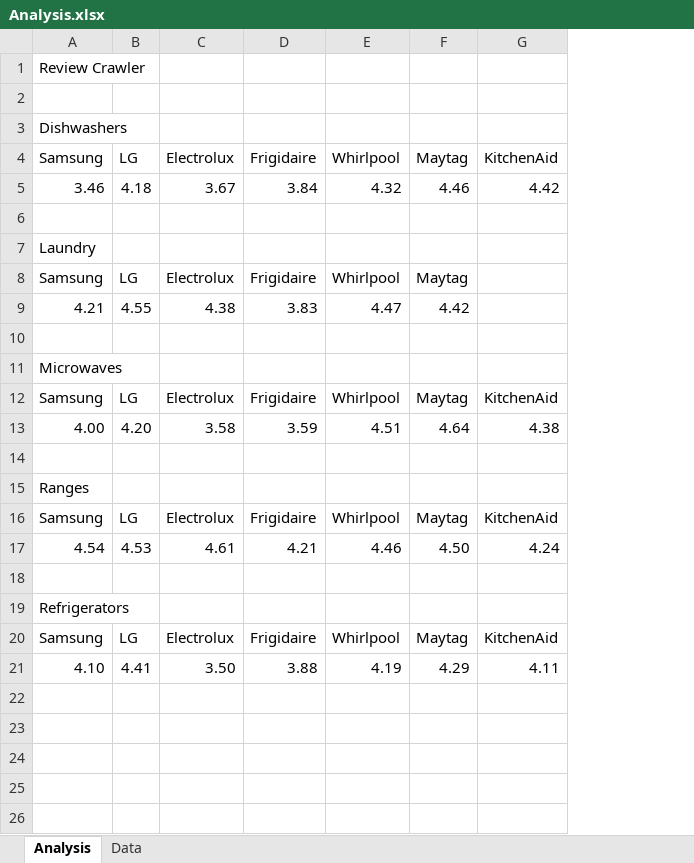
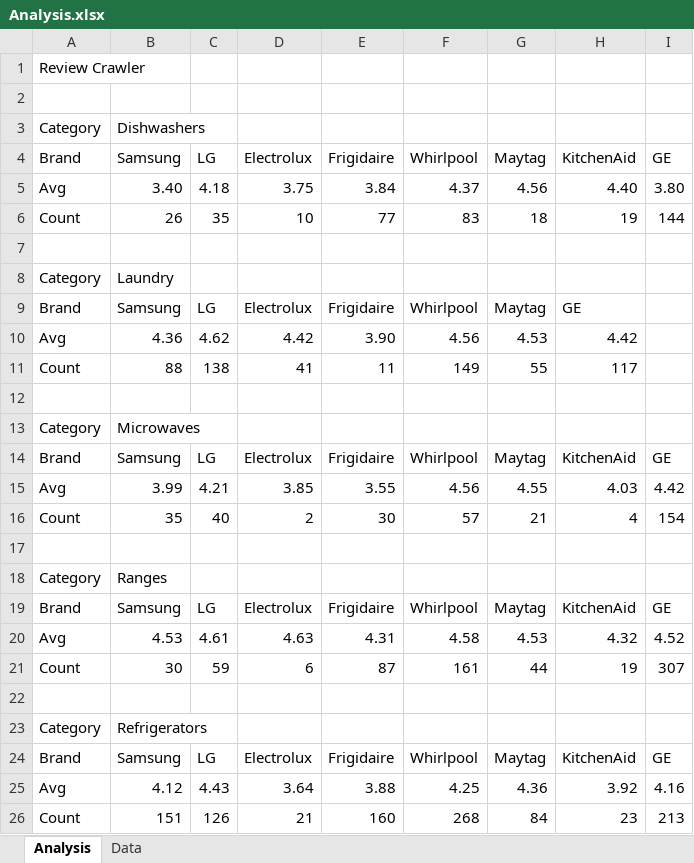
Before and after one commit to NickJ987/reviewcrawler, an Excel workbook: Analysis.xlsx, sheet Analysis, drawn as a sheet; values as stored, in another font and other column widths than the file's, no borders; removed rows and columns are numbered as before the commit, all else as after; the diff names each change by its address in the sheet, - before the commit and + after, or states it on an @@ line.

Commit message:
Update Analysis file

```diff
--- a/Analysis.xlsx (sheet Analysis)
+++ b/Analysis.xlsx (sheet Analysis)
+column A, rows 1-4: Review Crawler |  | Category | Brand; rows 8-9: Category | Brand; rows 13-14: Category | Brand; rows 18-19: Category | Brand; rows 23-24: Category | Brand
+column I, row 4: GE; row 14: GE; row 19: GE; row 24: GE
-B1: Review Crawler
+B1: (empty)
-row 5: 3.46 | 4.18 | 3.67 | 3.84 | 4.32 | 4.46 | 4.42
+row 5: Avg | 3.40 | 4.18 | 3.75 | 3.84 | 4.37 | 4.56 | 4.40 | 3.80
+row 6: Count | 26 | 35 | 10 | 77 | 83 | 18 | 19 | 144
-H9: (empty)
+H9: GE
-row 9: 4.21 | 4.55 | 4.38 | 3.83 | 4.47 | 4.42
+row 10: Avg | 4.36 | 4.62 | 4.42 | 3.90 | 4.56 | 4.53 | 4.42
+row 11: Count | 88 | 138 | 41 | 11 | 149 | 55 | 117
-row 13: 4.00 | 4.20 | 3.58 | 3.59 | 4.51 | 4.64 | 4.38
+row 15: Avg | 3.99 | 4.21 | 3.85 | 3.55 | 4.56 | 4.55 | 4.03 | 4.42
+row 16: Count | 35 | 40 | 2 | 30 | 57 | 21 | 4 | 154
-row 17: 4.54 | 4.53 | 4.61 | 4.21 | 4.46 | 4.50 | 4.24
+row 20: Avg | 4.53 | 4.61 | 4.63 | 4.31 | 4.58 | 4.53 | 4.32 | 4.52
+row 21: Count | 30 | 59 | 6 | 87 | 161 | 44 | 19 | 307
-row 21: 4.10 | 4.41 | 3.50 | 3.88 | 4.19 | 4.29 | 4.11
+row 25: Avg | 4.12 | 4.43 | 3.64 | 3.88 | 4.25 | 4.36 | 3.92 | 4.16
+row 26: Count | 151 | 126 | 21 | 160 | 268 | 84 | 23 | 213
```
Also changed, not shown: sheet Data.
